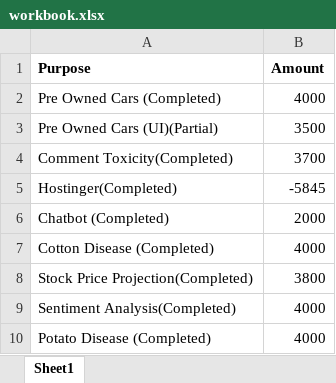
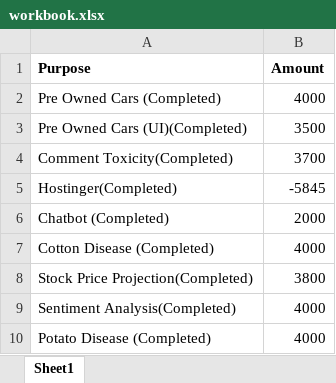
Before and after one commit to Efficient8/financial, an Excel workbook: workbook.xlsx, sheet Sheet1, drawn as a sheet; values as stored, in another font and other column widths than the file's, no borders; the diff names each change by its address in the sheet, - before the commit and + after, or states it on an @@ line.

Commit message:
Updated

```diff
--- a/workbook.xlsx (sheet Sheet1)
+++ b/workbook.xlsx (sheet Sheet1)
-A3 (Purpose): Pre Owned Cars (UI)(Partial)
+A3 (Purpose): Pre Owned Cars (UI)(Completed)
```
